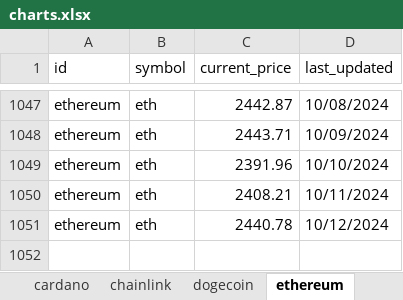
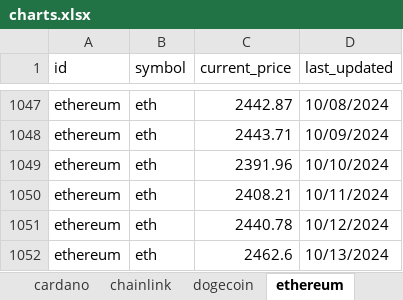
Before and after one commit to SQLvariant/TrackCrypto, an Excel workbook: charts.xlsx, sheet ethereum, drawn as a sheet; only a part is shown, gaps mark what is left out; values as stored, in another font and other column widths than the file's, no borders; charts and pictures not drawn; the diff names each change by its address in the sheet, - before the commit and + after, or states it on an @@ line.

```diff
--- a/charts.xlsx (sheet ethereum)
+++ b/charts.xlsx (sheet ethereum)
+row 1052: ethereum | eth | 2462.6 | 10/13/2024
```
Also changed, not shown: sheet bitcoin, sheet uniswap, sheet chainlink, sheet litecoin, sheet solana, sheet cardano, 1 more sheet, charts or pictures, 1 other file.
